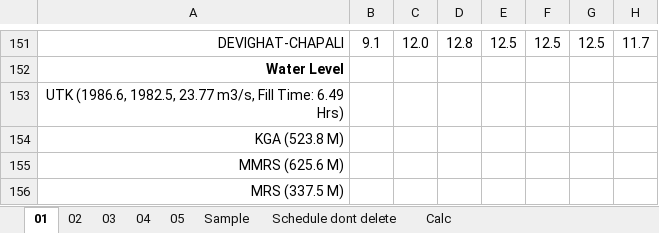
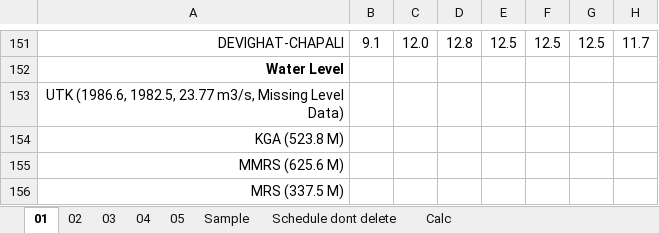
Before and after one commit to Bikramsth/LDC_DATA-ANALYZER, an Excel workbook: LDC_Data/Log Sheet 2083/LogSheet Jestha-2-2083.xlsx, sheet 01, drawn as a sheet; only a part is shown, gaps mark what is left out; values as stored, in another font and other column widths than the file's, no borders; conditional formats not drawn; the diff names each change by its address in the sheet, - before the commit and + after, or states it on an @@ line.

```diff
--- a/LDC_Data/Log Sheet 2083/LogSheet Jestha-2-2083.xlsx (sheet 01)
+++ b/LDC_Data/Log Sheet 2083/LogSheet Jestha-2-2083.xlsx (sheet 01)
-A153: …23.77 m3/s, Fill Time: 6.49 Hrs)
+A153: …23.77 m3/s, Missing Level Data)
```
Also changed, not shown: sheet 05, sheet Calc, sheet 02, hidden cells.
